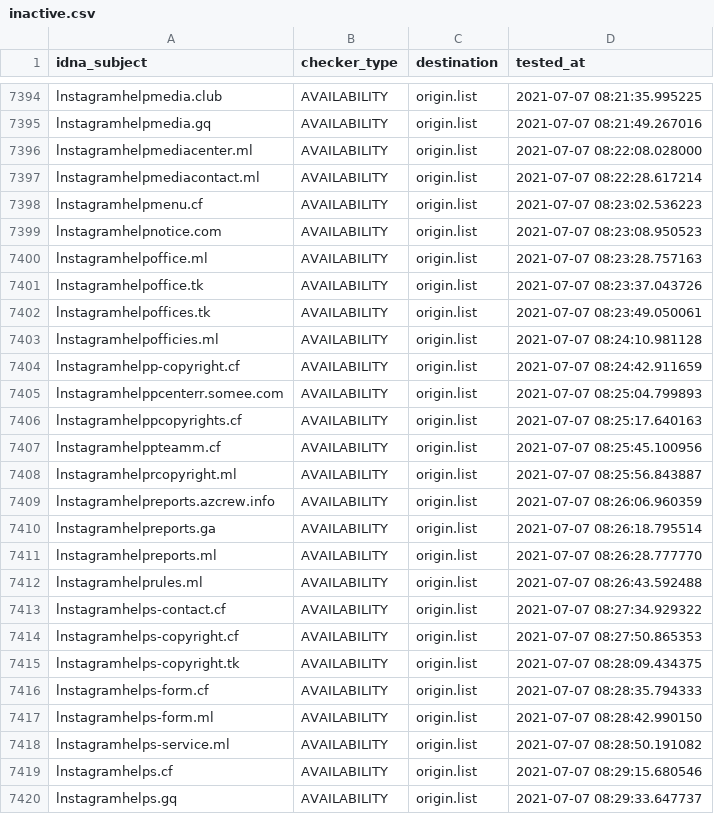
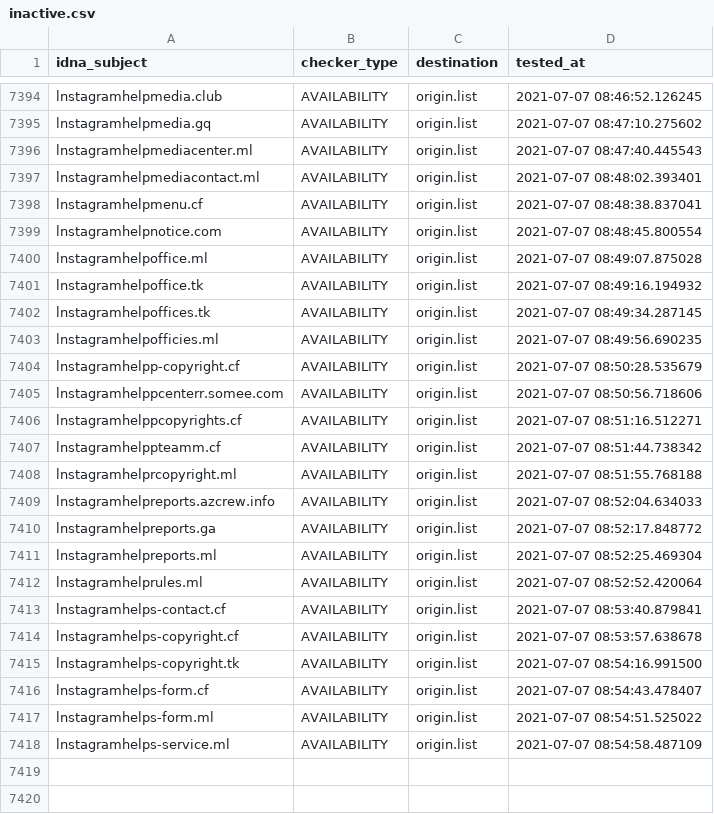
Before and after one commit to dead-hosts/iVOID.hosts_git_intr0, a CSV file: .pyfunceble/inactive.csv, drawn as a sheet; only a part is shown, gaps mark what is left out; the diff covers the shown part only; the diff names each change by its address in the sheet, - before the commit and + after, or states it on an @@ line.

```diff
--- a/.pyfunceble/inactive.csv
+++ b/.pyfunceble/inactive.csv
-D7394 (tested_at): 2021-07-07 08:21:35.995225
+D7394 (tested_at): 2021-07-07 08:46:52.126245
-D7395 (tested_at): 2021-07-07 08:21:49.267016
+D7395 (tested_at): 2021-07-07 08:47:10.275602
-D7396 (tested_at): 2021-07-07 08:22:08.028000
+D7396 (tested_at): 2021-07-07 08:47:40.445543
-D7397 (tested_at): 2021-07-07 08:22:28.617214
+D7397 (tested_at): 2021-07-07 08:48:02.393401
-D7398 (tested_at): 2021-07-07 08:23:02.536223
+D7398 (tested_at): 2021-07-07 08:48:38.837041
-D7399 (tested_at): 2021-07-07 08:23:08.950523
+D7399 (tested_at): 2021-07-07 08:48:45.800554
-D7400 (tested_at): 2021-07-07 08:23:28.757163
+D7400 (tested_at): 2021-07-07 08:49:07.875028
-D7401 (tested_at): 2021-07-07 08:23:37.043726
+D7401 (tested_at): 2021-07-07 08:49:16.194932
-D7402 (tested_at): 2021-07-07 08:23:49.050061
+D7402 (tested_at): 2021-07-07 08:49:34.287145
-D7403 (tested_at): 2021-07-07 08:24:10.981128
+D7403 (tested_at): 2021-07-07 08:49:56.690235
-D7404 (tested_at): 2021-07-07 08:24:42.911659
+D7404 (tested_at): 2021-07-07 08:50:28.535679
-D7405 (tested_at): 2021-07-07 08:25:04.799893
+D7405 (tested_at): 2021-07-07 08:50:56.718606
-D7406 (tested_at): 2021-07-07 08:25:17.640163
+D7406 (tested_at): 2021-07-07 08:51:16.512271
-D7407 (tested_at): 2021-07-07 08:25:45.100956
+D7407 (tested_at): 2021-07-07 08:51:44.738342
-D7408 (tested_at): 2021-07-07 08:25:56.843887
+D7408 (tested_at): 2021-07-07 08:51:55.768188
-D7409 (tested_at): 2021-07-07 08:26:06.960359
+D7409 (tested_at): 2021-07-07 08:52:04.634033
-D7410 (tested_at): 2021-07-07 08:26:18.795514
+D7410 (tested_at): 2021-07-07 08:52:17.848772
-D7411 (tested_at): 2021-07-07 08:26:28.777770
+D7411 (tested_at): 2021-07-07 08:52:25.469304
-D7412 (tested_at): 2021-07-07 08:26:43.592488
+D7412 (tested_at): 2021-07-07 08:52:52.420064
-D7413 (tested_at): 2021-07-07 08:27:34.929322
+D7413 (tested_at): 2021-07-07 08:53:40.879841
-D7414 (tested_at): 2021-07-07 08:27:50.865353
+D7414 (tested_at): 2021-07-07 08:53:57.638678
-D7415 (tested_at): 2021-07-07 08:28:09.434375
+D7415 (tested_at): 2021-07-07 08:54:16.991500
-D7416 (tested_at): 2021-07-07 08:28:35.794333
+D7416 (tested_at): 2021-07-07 08:54:43.478407
-D7417 (tested_at): 2021-07-07 08:28:42.990150
+D7417 (tested_at): 2021-07-07 08:54:51.525022
-D7418 (tested_at): 2021-07-07 08:28:50.191082
+D7418 (tested_at): 2021-07-07 08:54:58.487109
-row 7419: lnstagramhelps.cf | AVAILABILITY | origin.list | 2021-07-07 08:29:15.680546
-row 7420: lnstagramhelps.gq | AVAILABILITY | origin.list | 2021-07-07 08:29:33.647737
```
Also changed, not shown: 9 removed rows and 27 edited cells elsewhere in this file, 10 other files.
